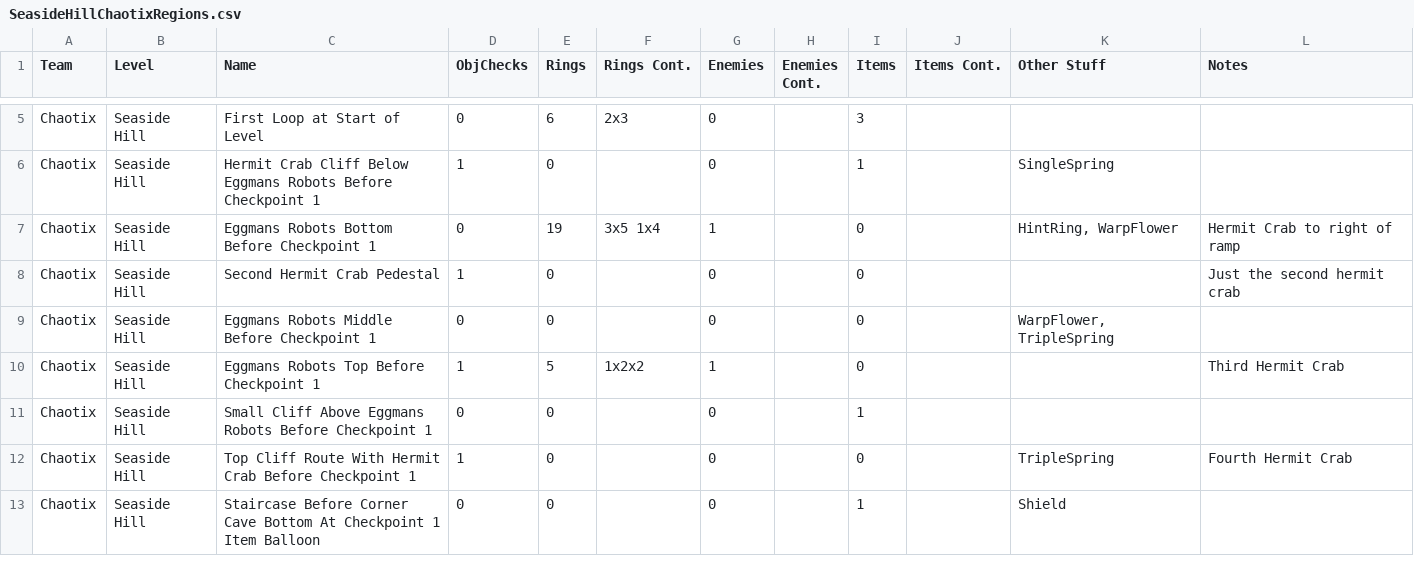
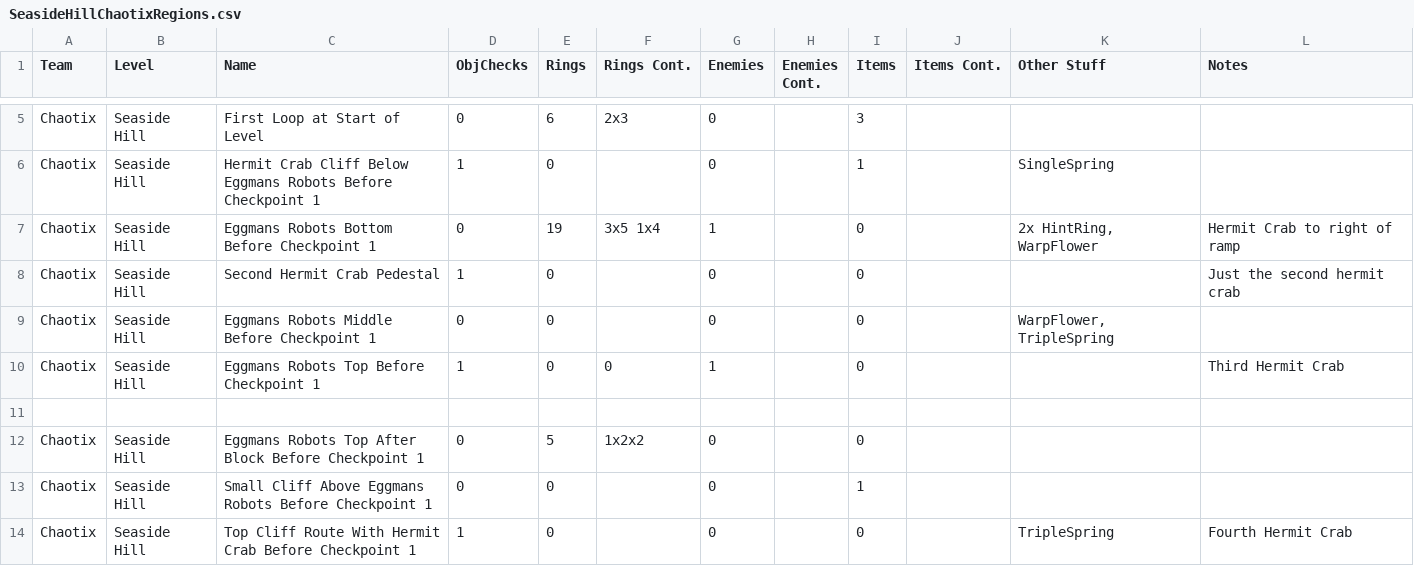
Before and after one commit to Mayodr/SonicHeroesArchipelago, a CSV file: worlds/sonic_heroes/csv_data/SeasideHill/Chaotix/SeasideHillChaotixRegions.csv, drawn as a sheet; only a part is shown, gaps mark what is left out; the shorter side is filled out with more unchanged rows.

Commit message:
Incomplete Chaotix Connections and slight update to Chaotix Regions

```diff
--- a/worlds/sonic_heroes/csv_data/SeasideHill/Chaotix/SeasideHillChaotixRegions.csv
+++ b/worlds/sonic_heroes/csv_data/SeasideHill/Chaotix/SeasideHillChaotixRegions.csv
@@ -6,6 +6,8 @@ Chaotix,Seaside Hill,First Loop at Start of Level,0,6,2x3,0,,3,,,
 Chaotix,Seaside Hill,Hermit Crab Cliff Below Eggmans Robots Before Checkpoint 1,1,0,,0,,1,,SingleSpring,
-Chaotix,Seaside Hill,Eggmans Robots Bottom Before Checkpoint 1,0,19,3x5 1x4,1,,0,,"HintRing, WarpFlower",Hermit Crab to right of ramp
+Chaotix,Seaside Hill,Eggmans Robots Bottom Before Checkpoint 1,0,19,3x5 1x4,1,,0,,"2x HintRing, WarpFlower",Hermit Crab to right of ramp
 Chaotix,Seaside Hill,Second Hermit Crab Pedestal,1,0,,0,,0,,,Just the second hermit crab
 Chaotix,Seaside Hill,Eggmans Robots Middle Before Checkpoint 1,0,0,,0,,0,,"WarpFlower, TripleSpring",
-Chaotix,Seaside Hill,Eggmans Robots Top Before Checkpoint 1,1,5,1x2x2,1,,0,,,Third Hermit Crab
+Chaotix,Seaside Hill,Eggmans Robots Top Before Checkpoint 1,1,0,0,1,,0,,,Third Hermit Crab
+,,,,,,,,,,,
+Chaotix,Seaside Hill,Eggmans Robots Top After Block Before Checkpoint 1,0,5,1x2x2,0,,0,,,
 Chaotix,Seaside Hill,Small Cliff Above Eggmans Robots Before Checkpoint 1,0,0,,0,,1,,,
```
Also changed, not shown: 1 other file.
